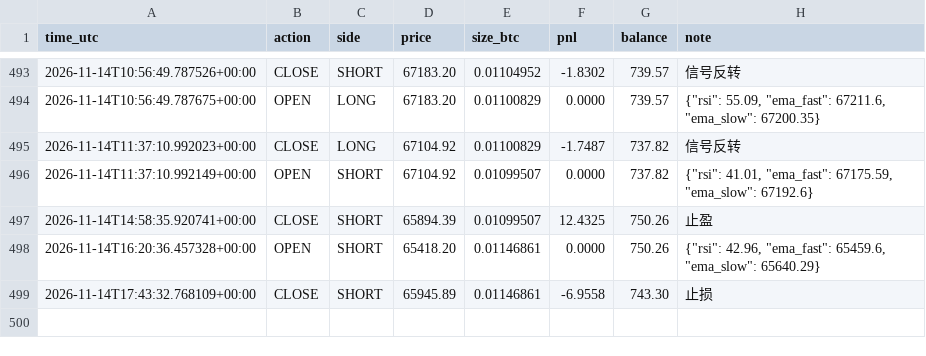
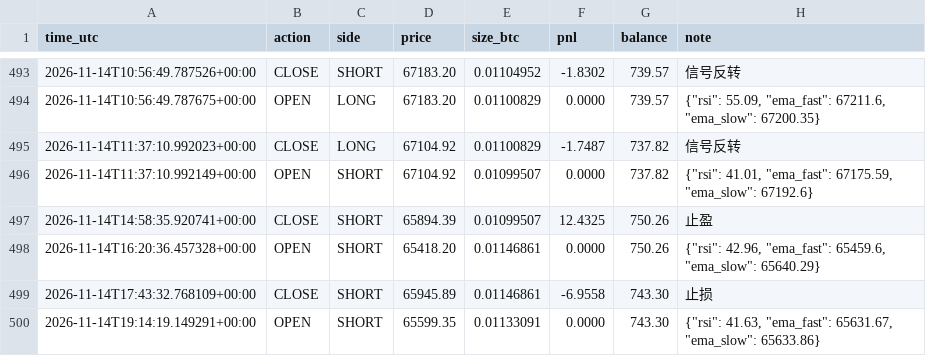
Before and after one commit to kk668900/btc-paper-bot, a CSV file: trades.csv, drawn as a sheet; only a part is shown, gaps mark what is left out; the diff names each change by its address in the sheet, - before the commit and + after, or states it on an @@ line.

```diff
--- a/trades.csv
+++ b/trades.csv
+row 500: 2026-11-14T19:14:19.149291+00:00 | OPEN | SHORT | 65599.35 | 0.01133091 | 0.0000 | 743.30 | {"rsi": 41.63, "ema_fast": 65631.67, "ema_slow": 65633.86}
```
Also changed, not shown: 1 other file.
